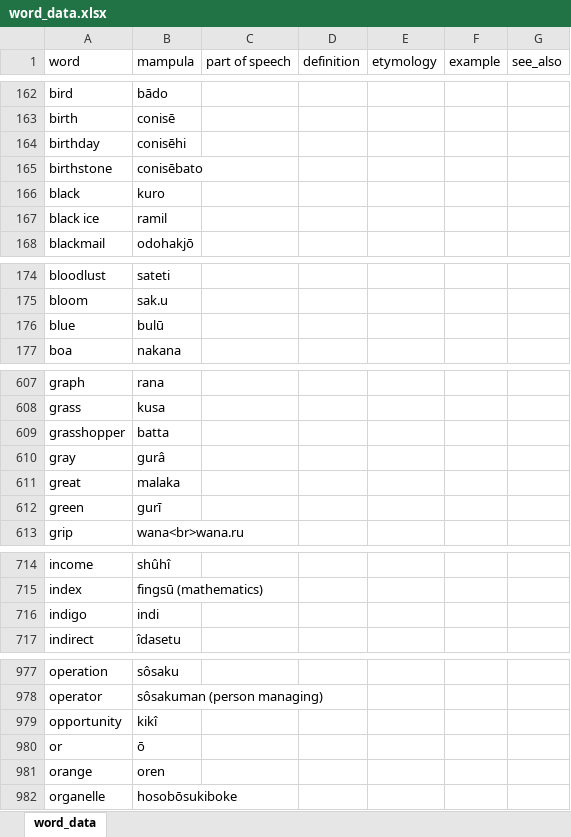
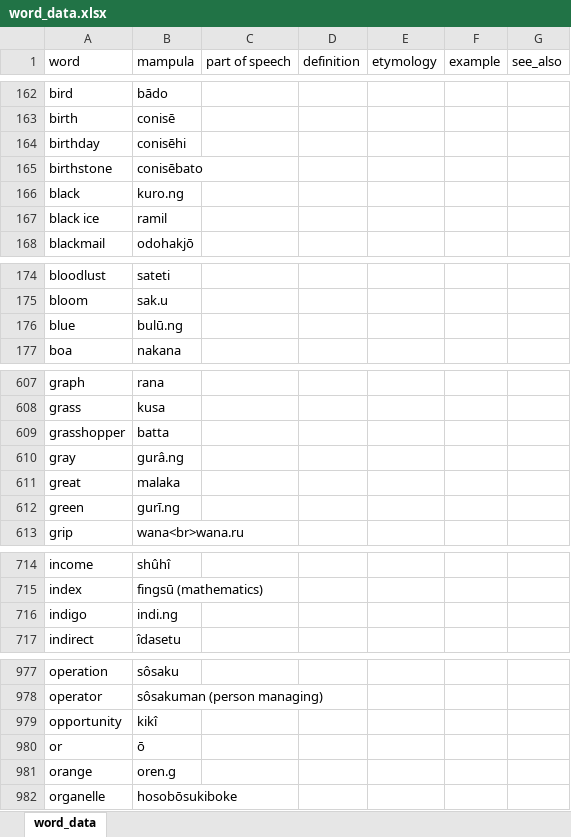
Before and after one commit to AlexAndPedro/alexandpedro.github.io, an Excel workbook: data/word_data.xlsx, sheet word_data, drawn as a sheet; only a part is shown, gaps mark what is left out; values as stored, in another font and other column widths than the file's, no borders; conditional formats not drawn; the diff covers the shown part only; the diff names each change by its address in the sheet, - before the commit and + after, or states it on an @@ line.

Commit message:
Update word_data.xlsx

```diff
--- a/data/word_data.xlsx (sheet word_data)
+++ b/data/word_data.xlsx (sheet word_data)
-B166 (mampula): kuro
+B166 (mampula): kuro.ng
-B176 (mampula): bulū
+B176 (mampula): bulū.ng
-B610 (mampula): gurâ
+B610 (mampula): gurâ.ng
-B612 (mampula): gurī
+B612 (mampula): gurī.ng
-B716 (mampula): indi
+B716 (mampula): indi.ng
-B981 (mampula): oren
+B981 (mampula): oren.g
```
Also changed, not shown: 3 edited cells elsewhere in this sheet.
